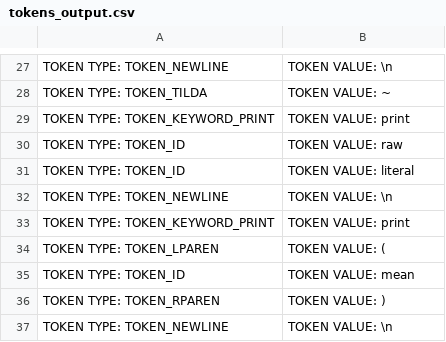
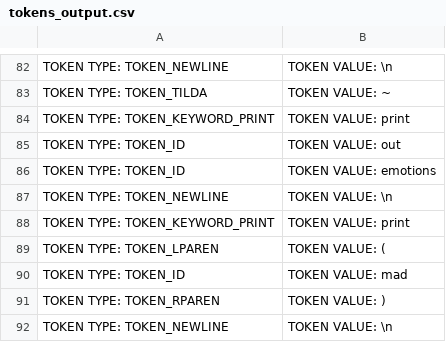
Before and after one commit to christiantomato/Tomat0-Compiler, a CSV file: output/tokens_output.csv, drawn as a sheet; only a part is shown, gaps mark what is left out; the diff covers the shown part only.

```diff
--- a/output/tokens_output.csv
+++ b/output/tokens_output.csv
@@ -29,4 +84,4 @@ TOKEN TYPE: TOKEN_TILDA, TOKEN VALUE: ~
 TOKEN TYPE: TOKEN_KEYWORD_PRINT, TOKEN VALUE: print
-TOKEN TYPE: TOKEN_ID, TOKEN VALUE: raw
-TOKEN TYPE: TOKEN_ID, TOKEN VALUE: literal
+TOKEN TYPE: TOKEN_ID, TOKEN VALUE: out
+TOKEN TYPE: TOKEN_ID, TOKEN VALUE: emotions
 TOKEN TYPE: TOKEN_NEWLINE, TOKEN VALUE: \n
@@ -34,3 +89,3 @@ TOKEN TYPE: TOKEN_KEYWORD_PRINT, TOKEN VALUE: print
 TOKEN TYPE: TOKEN_LPAREN, TOKEN VALUE: (
-TOKEN TYPE: TOKEN_ID, TOKEN VALUE: mean
+TOKEN TYPE: TOKEN_ID, TOKEN VALUE: mad
 TOKEN TYPE: TOKEN_RPAREN, TOKEN VALUE: )
```
Also changed, not shown: 76 added rows and 8 edited cells elsewhere in this file, 5 other files.
